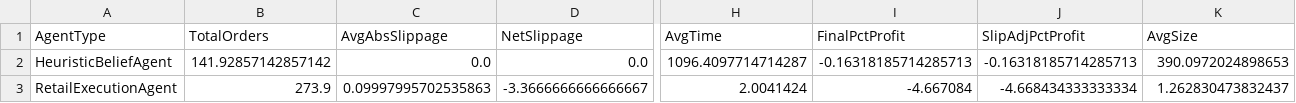
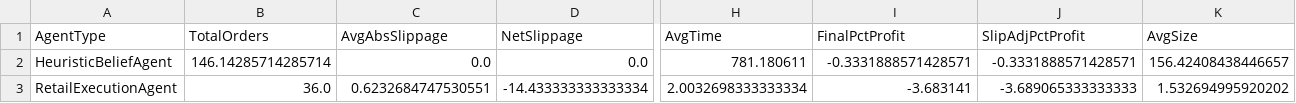
Before and after one commit to janderson3435/abides-MSc, a CSV file: CSVs/Summaries/0Noise_10Day_1_SUMMARY.csv, drawn as a sheet; only a part is shown, gaps mark what is left out; the diff covers the shown part only; the diff names each change by its address in the sheet, - before the commit and + after, or states it on an @@ line.

```diff
--- a/CSVs/Summaries/0Noise_10Day_1_SUMMARY.csv
+++ b/CSVs/Summaries/0Noise_10Day_1_SUMMARY.csv
-B2 (TotalOrders): 141.92857142857142
+B2 (TotalOrders): 146.14285714285714
-H2 (AvgTime): 1096.4097714714287
+H2 (AvgTime): 781.180611
-I2 (FinalPctProfit): -0.16318185714285713
+I2 (FinalPctProfit): -0.3331888571428571
-J2 (SlipAdjPctProfit): -0.16318185714285713
+J2 (SlipAdjPctProfit): -0.3331888571428571
-K2 (AvgSize): 390.0972024898653
+K2 (AvgSize): 156.42408438446657
-B3 (TotalOrders): 273.9
+B3 (TotalOrders): 36.0
-C3 (AvgAbsSlippage): 0.09997995702535863
+C3 (AvgAbsSlippage): 0.6232684747530551
-D3 (NetSlippage): -3.3666666666666667
+D3 (NetSlippage): -14.433333333333334
-H3 (AvgTime): 2.0041424
+H3 (AvgTime): 2.0032698333333334
-I3 (FinalPctProfit): -4.667084
+I3 (FinalPctProfit): -3.683141
-J3 (SlipAdjPctProfit): -4.668434333333334
+J3 (SlipAdjPctProfit): -3.689065333333333
-K3 (AvgSize): 1.262830473832437
+K3 (AvgSize): 1.532694995920202
```
Also changed, not shown: 3 edited cells elsewhere in this file, CSVs/Summaries/0Noise_10Day_1_ALL.csv, 14 other files.
